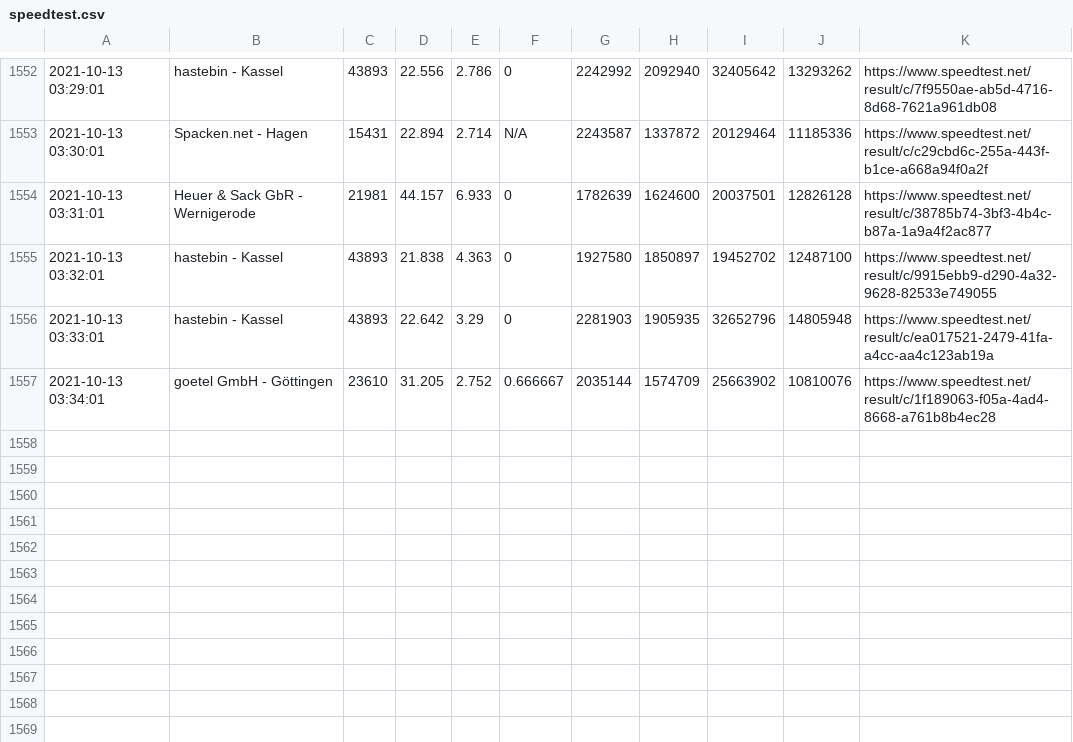
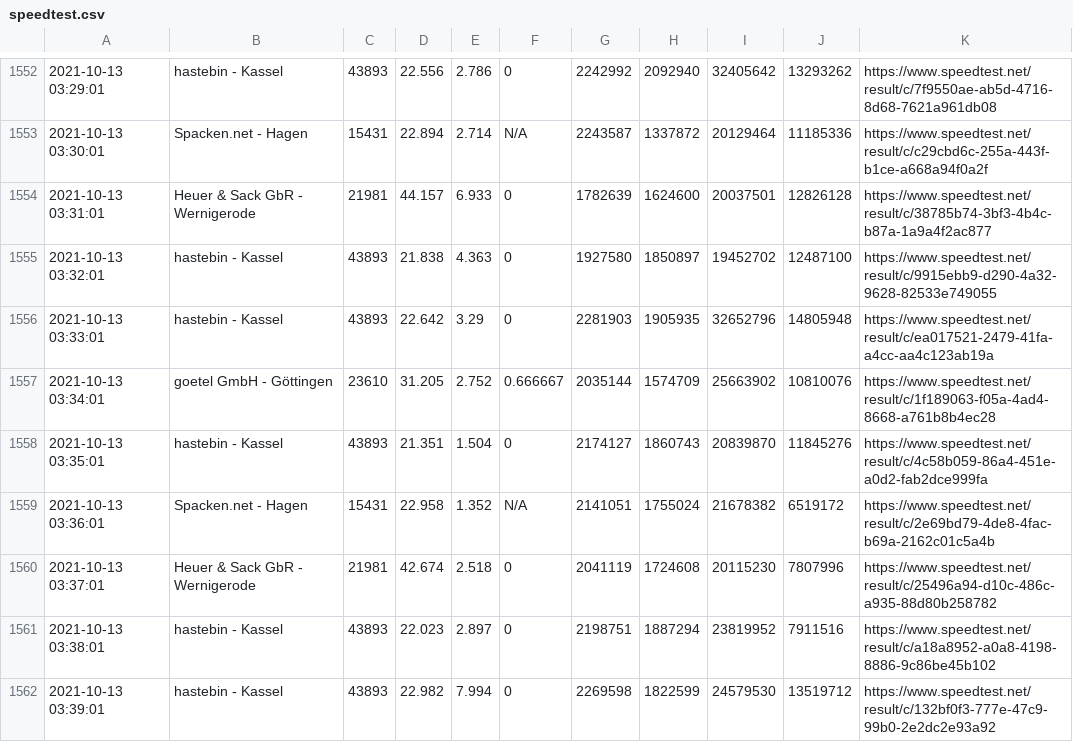
Before and after one commit to johannesbrandenburger/speedtestWG, a CSV file: speedtest.csv, drawn as a sheet; only a part is shown, gaps mark what is left out; the diff names each change by its address in the sheet, - before the commit and + after, or states it on an @@ line.

Commit message:
update data

```diff
--- a/speedtest.csv
+++ b/speedtest.csv
+row 1558: 2021-10-13 03:35:01 | hastebin - Kassel | 43893 | 21.351 | 1.504 | 0 | 2174127 | 1860743 | 20839870 | 11845276 | https://www.speedtest.net/result/c/4c58b059-86a4-451e-a0d2-fab2dce999fa
+row 1559: 2021-10-13 03:36:01 | Spacken.net - Hagen | 15431 | 22.958 | 1.352 | N/A | 2141051 | 1755024 | 21678382 | 6519172 | https://www.speedtest.net/result/c/2e69bd79-4de8-4fac-b69a-2162c01c5a4b
+row 1560: 2021-10-13 03:37:01 | Heuer & Sack GbR - Wernigerode | 21981 | 42.674 | 2.518 | 0 | 2041119 | 1724608 | 20115230 | 7807996 | https://www.speedtest.net/result/c/25496a94-d10c-486c-a935-88d80b258782
+row 1561: 2021-10-13 03:38:01 | hastebin - Kassel | 43893 | 22.023 | 2.897 | 0 | 2198751 | 1887294 | 23819952 | 7911516 | https://www.speedtest.net/result/c/a18a8952-a0a8-4198-8886-9c86be45b102
+row 1562: 2021-10-13 03:39:01 | hastebin - Kassel | 43893 | 22.982 | 7.994 | 0 | 2269598 | 1822599 | 24579530 | 13519712 | https://www.speedtest.net/result/c/132bf0f3-777e-47c9-99b0-2e2dc2e93a92
```
